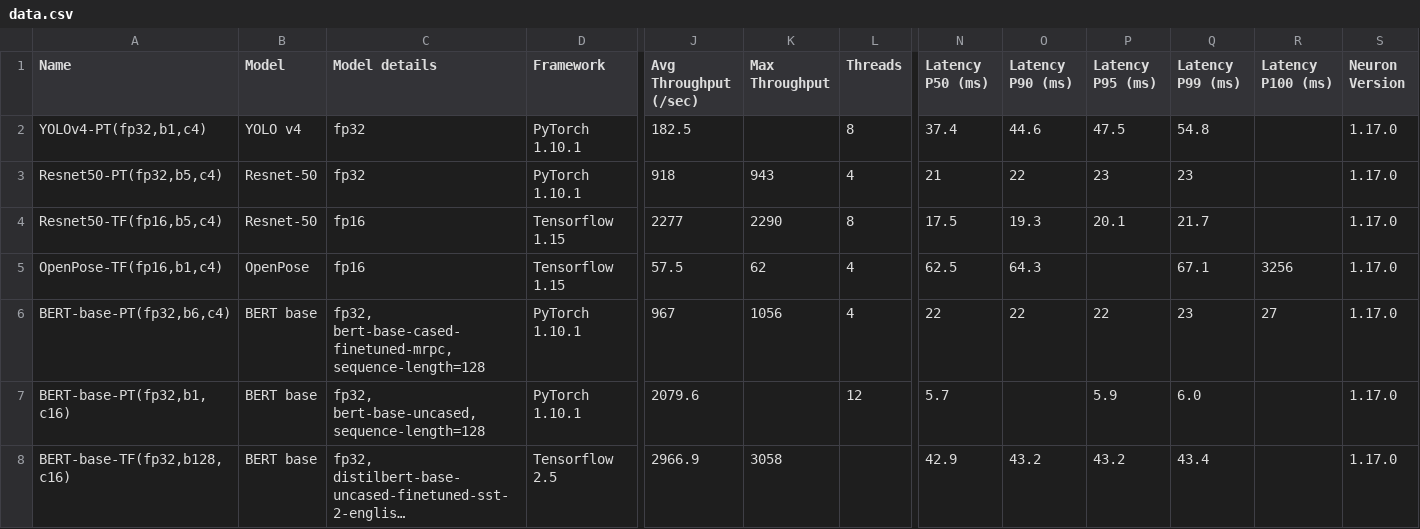
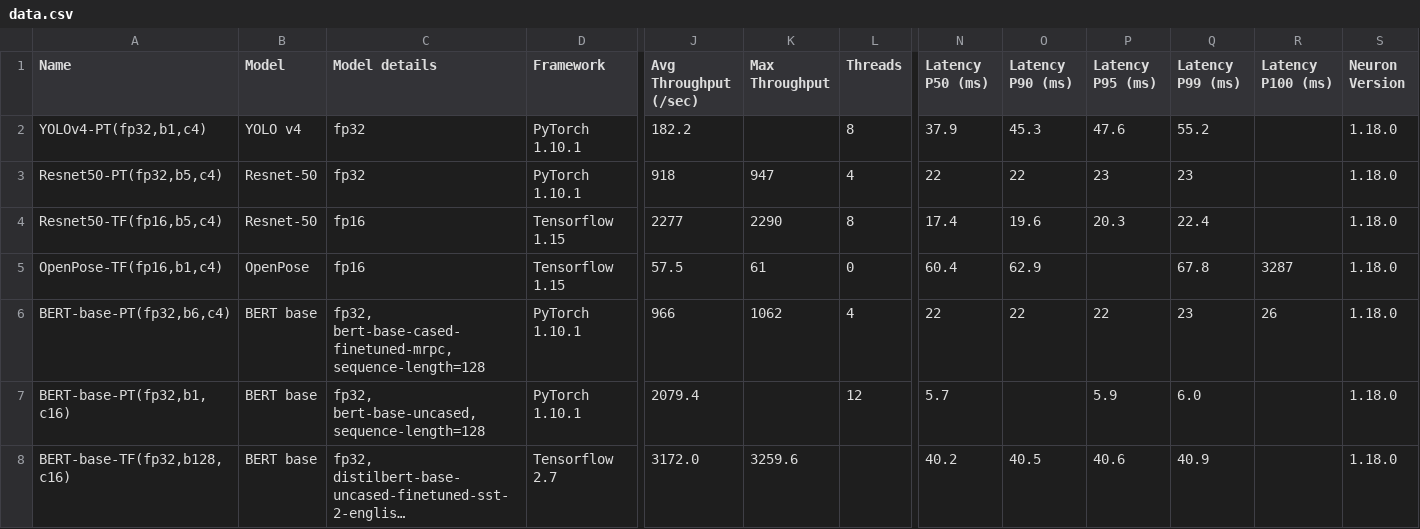
Before and after one commit to aws-neuron/aws-neuron-sdk, a CSV file: neuron-guide/benchmark/data.csv, drawn as a sheet; only a part is shown, gaps mark what is left out; long unchanged cells end in …; the diff names each change by its address in the sheet, - before the commit and + after, or states it on an @@ line.

```diff
--- a/neuron-guide/benchmark/data.csv
+++ b/neuron-guide/benchmark/data.csv
-J2 (Avg Throughput (/sec)): 182.5
+J2 (Avg Throughput (/sec)): 182.2
-N2 (Latency P50 (ms)): 37.4
+N2 (Latency P50 (ms)): 37.9
-O2 (Latency P90 (ms)): 44.6
+O2 (Latency P90 (ms)): 45.3
-P2 (Latency P95 (ms)): 47.5
+P2 (Latency P95 (ms)): 47.6
-Q2 (Latency P99 (ms)): 54.8
+Q2 (Latency P99 (ms)): 55.2
-S2:S8 (Neuron Version): 1.17.0
+S2:S8 (Neuron Version): 1.18.0
-K3 (Max Throughput): 943
+K3 (Max Throughput): 947
-N3 (Latency P50 (ms)): 21
+N3 (Latency P50 (ms)): 22
-N4 (Latency P50 (ms)): 17.5
+N4 (Latency P50 (ms)): 17.4
-O4 (Latency P90 (ms)): 19.3
+O4 (Latency P90 (ms)): 19.6
-P4 (Latency P95 (ms)): 20.1
+P4 (Latency P95 (ms)): 20.3
-Q4 (Latency P99 (ms)): 21.7
+Q4 (Latency P99 (ms)): 22.4
-K5 (Max Throughput): 62
+K5 (Max Throughput): 61
-L5 (Threads): 4
+L5 (Threads): 0
-N5 (Latency P50 (ms)): 62.5
+N5 (Latency P50 (ms)): 60.4
-O5 (Latency P90 (ms)): 64.3
+O5 (Latency P90 (ms)): 62.9
-Q5 (Latency P99 (ms)): 67.1
+Q5 (Latency P99 (ms)): 67.8
-R5 (Latency P100 (ms)): 3256
+R5 (Latency P100 (ms)): 3287
-J6 (Avg Throughput (/sec)): 967
+J6 (Avg Throughput (/sec)): 966
-K6 (Max Throughput): 1056
+K6 (Max Throughput): 1062
-R6 (Latency P100 (ms)): 27
+R6 (Latency P100 (ms)): 26
-J7 (Avg Throughput (/sec)): 2079.6
+J7 (Avg Throughput (/sec)): 2079.4
-D8 (Framework): Tensorflow 2.5
+D8 (Framework): Tensorflow 2.7
-J8 (Avg Throughput (/sec)): 2966.9
+J8 (Avg Throughput (/sec)): 3172.0
-K8 (Max Throughput): 3058
+K8 (Max Throughput): 3259.6
-N8 (Latency P50 (ms)): 42.9
+N8 (Latency P50 (ms)): 40.2
-O8 (Latency P90 (ms)): 43.2
+O8 (Latency P90 (ms)): 40.5
-P8 (Latency P95 (ms)): 43.2
+P8 (Latency P95 (ms)): 40.6
-Q8 (Latency P99 (ms)): 43.4
+Q8 (Latency P99 (ms)): 40.9
```
Also changed, not shown: neuron-guide/benchmark/neuronperf_nlp.csv, 54 other files.
